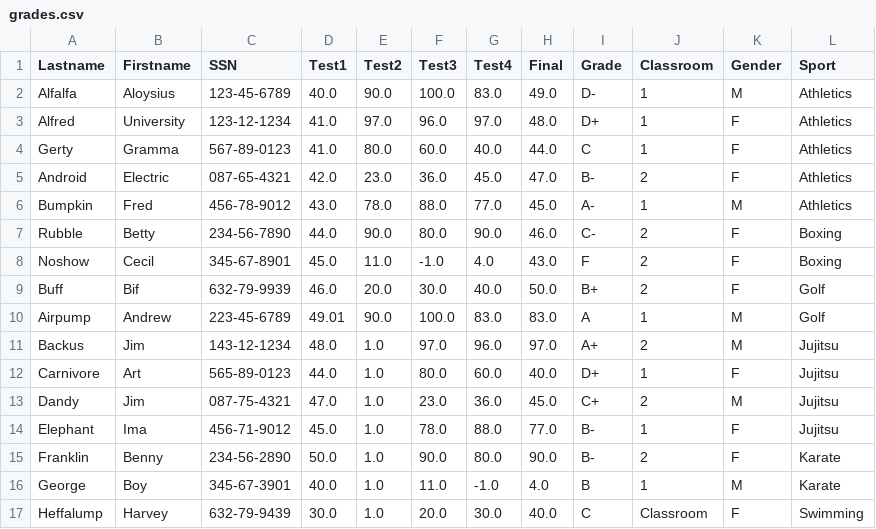
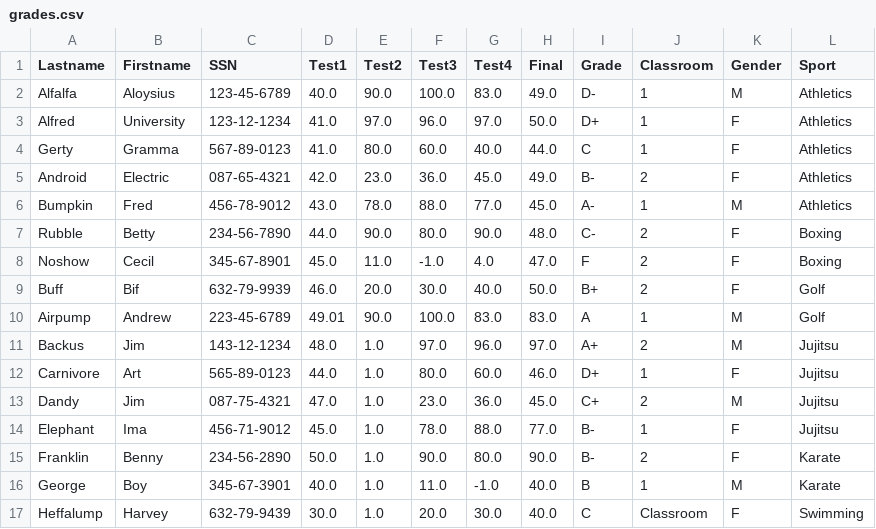
Before and after one commit to vitoreticode/pandas, a CSV file: grades.csv, drawn as a sheet.

Commit message:
Update grades.csv

```diff
--- a/grades.csv
+++ b/grades.csv
@@ -2,8 +2,8 @@
 "Alfalfa","Aloysius","123-45-6789",40.0,90.0,100.0,83.0,49.0,"D-","1","M","Athletics"
-"Alfred","University","123-12-1234",41.0,97.0,96.0,97.0,48.0,"D+","1","F","Athletics"
+"Alfred","University","123-12-1234",41.0,97.0,96.0,97.0,50.0,"D+","1","F","Athletics"
 "Gerty","Gramma","567-89-0123",41.0,80.0,60.0,40.0,44.0,"C","1","F","Athletics"
-"Android","Electric","087-65-4321",42.0,23.0,36.0,45.0,47.0,"B-","2","F","Athletics"
+"Android","Electric","087-65-4321",42.0,23.0,36.0,45.0,49.0,"B-","2","F","Athletics"
 "Bumpkin","Fred","456-78-9012",43.0,78.0,88.0,77.0,45.0,"A-","1","M","Athletics"
-"Rubble","Betty","234-56-7890",44.0,90.0,80.0,90.0,46.0,"C-","2","F","Boxing"
-"Noshow","Cecil","345-67-8901",45.0,11.0,-1.0,4.0,43.0,"F","2","F","Boxing"
+"Rubble","Betty","234-56-7890",44.0,90.0,80.0,90.0,48.0,"C-","2","F","Boxing"
+"Noshow","Cecil","345-67-8901",45.0,11.0,-1.0,4.0,47.0,"F","2","F","Boxing"
 "Buff","Bif","632-79-9939",46.0,20.0,30.0,40.0,50.0,"B+","2","F","Golf"
@@ -11,3 +11,3 @@
 "Backus","Jim","143-12-1234",48.0,1.0,97.0,96.0,97.0,"A+","2","M","Jujitsu"
-"Carnivore","Art","565-89-0123",44.0,1.0,80.0,60.0,40.0,"D+","1","F","Jujitsu"
+"Carnivore","Art","565-89-0123",44.0,1.0,80.0,60.0,46.0,"D+","1","F","Jujitsu"
 "Dandy","Jim","087-75-4321",47.0,1.0,23.0,36.0,45.0,"C+","2","M","Jujitsu"
@@ -15,3 +15,3 @@
 "Franklin","Benny","234-56-2890",50.0,1.0,90.0,80.0,90.0,"B-","2","F","Karate"
-"George","Boy","345-67-3901",40.0,1.0,11.0,-1.0,4.0,"B","1","M","Karate"
+"George","Boy","345-67-3901",40.0,1.0,11.0,-1.0,40.0,"B","1","M","Karate"
 "Heffalump","Harvey","632-79-9439",30.0,1.0,20.0,30.0,40.0,"C","Classroom","F","Swimming"
```
